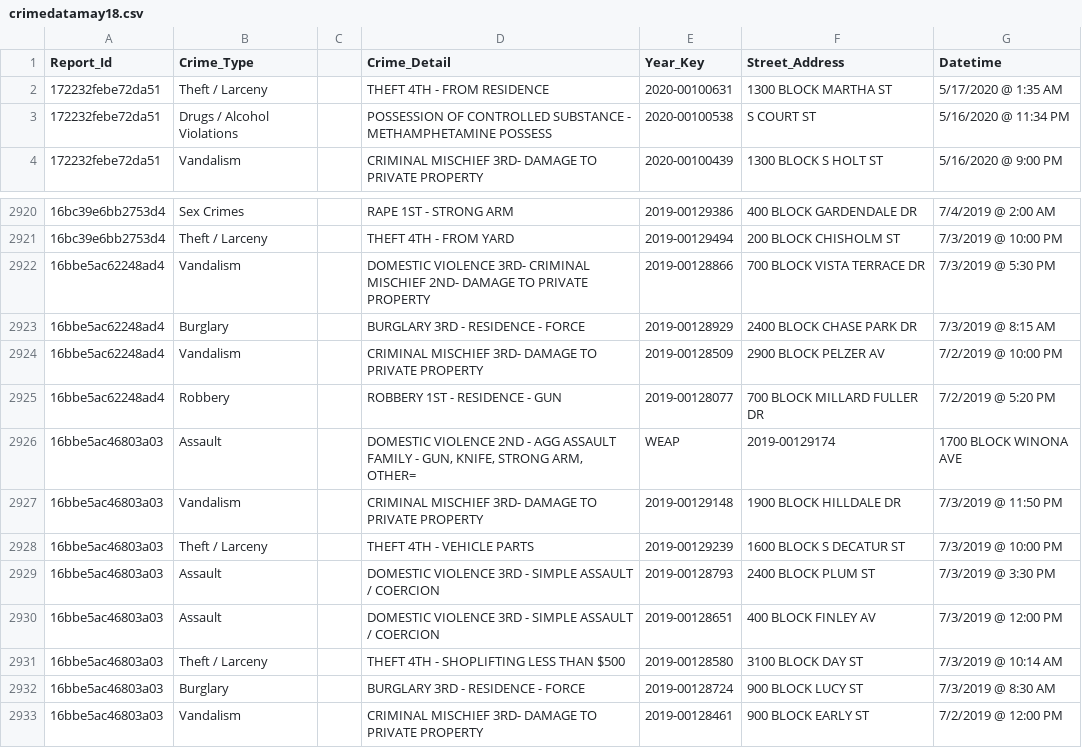
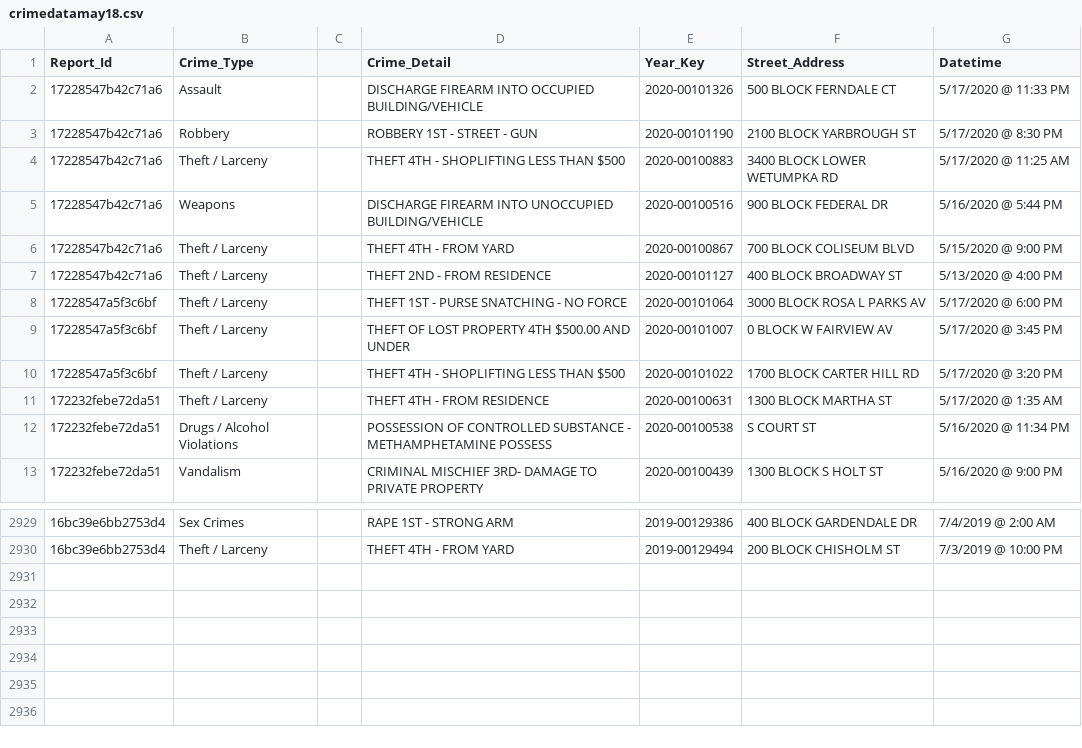
Before and after one commit to zachlewis2020/forecastcrime, a CSV file: crimedatamay18.csv, drawn as a sheet; only a part is shown, gaps mark what is left out; removed rows and columns are numbered as before the commit, all else as after; the diff names each change by its address in the sheet, - before the commit and + after, or states it on an @@ line.

Commit message:
may18

```diff
--- a/crimedatamay18.csv
+++ b/crimedatamay18.csv
+row 2: 17228547b42c71a6 | Assault |  | DISCHARGE FIREARM INTO OCCUPIED BUILDING/VEHICLE | 2020-00101326 | 500 BLOCK FERNDALE CT | 5/17/2020 @ 11:33 PM
+row 3: 17228547b42c71a6 | Robbery |  | ROBBERY 1ST - STREET - GUN | 2020-00101190 | 2100 BLOCK YARBROUGH ST | 5/17/2020 @ 8:30 PM
+row 4: 17228547b42c71a6 | Theft / Larceny |  | THEFT 4TH - SHOPLIFTING LESS THAN $500 | 2020-00100883 | 3400 BLOCK LOWER WETUMPKA RD | 5/17/2020 @ 11:25 AM
+row 5: 17228547b42c71a6 | Weapons |  | DISCHARGE FIREARM INTO UNOCCUPIED BUILDING/VEHICLE | 2020-00100516 | 900 BLOCK FEDERAL DR | 5/16/2020 @ 5:44 PM
+row 6: 17228547b42c71a6 | Theft / Larceny |  | THEFT 4TH - FROM YARD | 2020-00100867 | 700 BLOCK COLISEUM BLVD | 5/15/2020 @ 9:00 PM
+row 7: 17228547b42c71a6 | Theft / Larceny |  | THEFT 2ND - FROM RESIDENCE | 2020-00101127 | 400 BLOCK BROADWAY ST | 5/13/2020 @ 4:00 PM
+row 8: 17228547a5f3c6bf | Theft / Larceny |  | THEFT 1ST - PURSE SNATCHING - NO FORCE | 2020-00101064 | 3000 BLOCK ROSA L PARKS AV | 5/17/2020 @ 6:00 PM
+row 9: 17228547a5f3c6bf | Theft / Larceny |  | THEFT OF LOST PROPERTY 4TH $500.00 AND UNDER | 2020-00101007 | 0 BLOCK W FAIRVIEW AV | 5/17/2020 @ 3:45 PM
+row 10: 17228547a5f3c6bf | Theft / Larceny |  | THEFT 4TH - SHOPLIFTING LESS THAN $500 | 2020-00101022 | 1700 BLOCK CARTER HILL RD | 5/17/2020 @ 3:20 PM
-row 2922: 16bbe5ac62248ad4 | Vandalism |  | DOMESTIC VIOLENCE 3RD- CRIMINAL MISCHIEF 2ND- DAMAGE TO PRIVATE PROPERTY | 2019-00128866 | 700 BLOCK VISTA TERRACE DR | 7/3/2019 @ 5:30 PM
-row 2923: 16bbe5ac62248ad4 | Burglary |  | BURGLARY 3RD - RESIDENCE - FORCE | 2019-00128929 | 2400 BLOCK CHASE PARK DR | 7/3/2019 @ 8:15 AM
-row 2924: 16bbe5ac62248ad4 | Vandalism |  | CRIMINAL MISCHIEF 3RD- DAMAGE TO PRIVATE PROPERTY | 2019-00128509 | 2900 BLOCK PELZER AV | 7/2/2019 @ 10:00 PM
-row 2925: 16bbe5ac62248ad4 | Robbery |  | ROBBERY 1ST - RESIDENCE - GUN | 2019-00128077 | 700 BLOCK MILLARD FULLER DR | 7/2/2019 @ 5:20 PM
-row 2926: 16bbe5ac46803a03 | Assault |  | DOMESTIC VIOLENCE 2ND - AGG ASSAULT FAMILY - GUN, KNIFE, STRONG ARM, OTHER= | WEAP | 2019-00129174 | 1700 BLOCK WINONA AVE
-row 2927: 16bbe5ac46803a03 | Vandalism |  | CRIMINAL MISCHIEF 3RD- DAMAGE TO PRIVATE PROPERTY | 2019-00129148 | 1900 BLOCK HILLDALE DR | 7/3/2019 @ 11:50 PM
-row 2928: 16bbe5ac46803a03 | Theft / Larceny |  | THEFT 4TH - VEHICLE PARTS | 2019-00129239 | 1600 BLOCK S DECATUR ST | 7/3/2019 @ 10:00 PM
-row 2929: 16bbe5ac46803a03 | Assault |  | DOMESTIC VIOLENCE 3RD - SIMPLE ASSAULT / COERCION | 2019-00128793 | 2400 BLOCK PLUM ST | 7/3/2019 @ 3:30 PM
-row 2930: 16bbe5ac46803a03 | Assault |  | DOMESTIC VIOLENCE 3RD - SIMPLE ASSAULT / COERCION | 2019-00128651 | 400 BLOCK FINLEY AV | 7/3/2019 @ 12:00 PM
-row 2931: 16bbe5ac46803a03 | Theft / Larceny |  | THEFT 4TH - SHOPLIFTING LESS THAN $500 | 2019-00128580 | 3100 BLOCK DAY ST | 7/3/2019 @ 10:14 AM
-row 2932: 16bbe5ac46803a03 | Burglary |  | BURGLARY 3RD - RESIDENCE - FORCE | 2019-00128724 | 900 BLOCK LUCY ST | 7/3/2019 @ 8:30 AM
-row 2933: 16bbe5ac46803a03 | Vandalism |  | CRIMINAL MISCHIEF 3RD- DAMAGE TO PRIVATE PROPERTY | 2019-00128461 | 900 BLOCK EARLY ST | 7/2/2019 @ 12:00 PM
```
